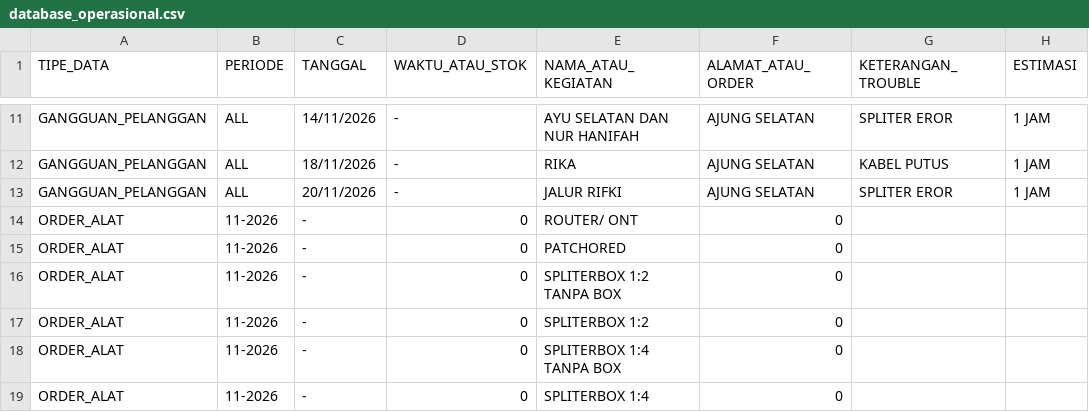
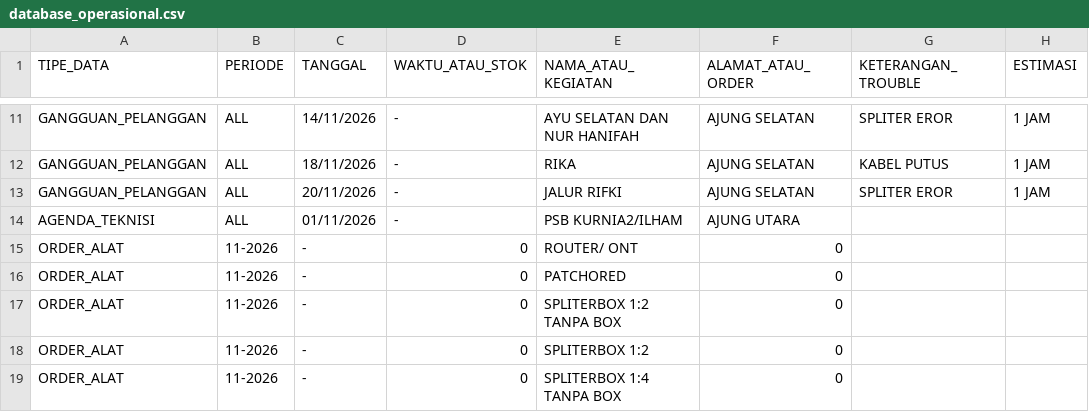
Before and after one commit to ilyasajha5-cpu/like-billing, a CSV file: database_operasional.csv, drawn as a sheet; only a part is shown, gaps mark what is left out; the shorter side is filled out with more unchanged rows; the diff names each change by its address in the sheet, - before the commit and + after, or states it on an @@ line.

Commit message:
Fast-Sync database_operasional.csv

```diff
--- a/database_operasional.csv
+++ b/database_operasional.csv
+row 14: AGENDA_TEKNISI | ALL | 01/11/2026 | - | PSB KURNIA2/ILHAM | AJUNG UTARA
```
